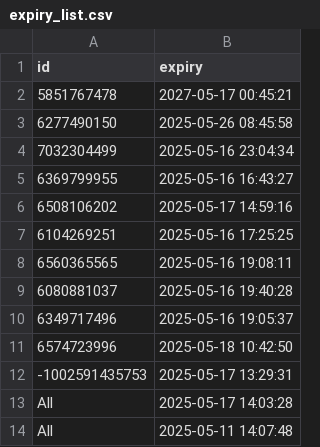
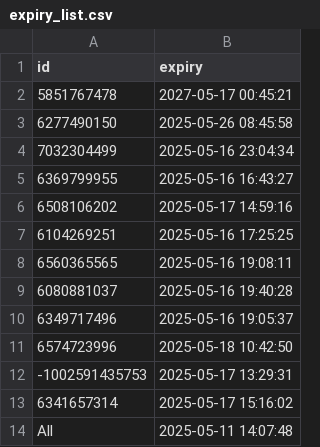
Before and after one commit to iamhers/Vortexcodes, a CSV file: expiry_list.csv, drawn as a sheet.

Commit message:
Update expiry_list.csv via bot

```diff
--- a/expiry_list.csv
+++ b/expiry_list.csv
@@ -12,3 +12,3 @@ id,expiry
 -1002591435753,2025-05-17 13:29:31
-All,2025-05-17 14:03:28
+6341657314,2025-05-17 15:16:02
 All,2025-05-11 14:07:48
```
